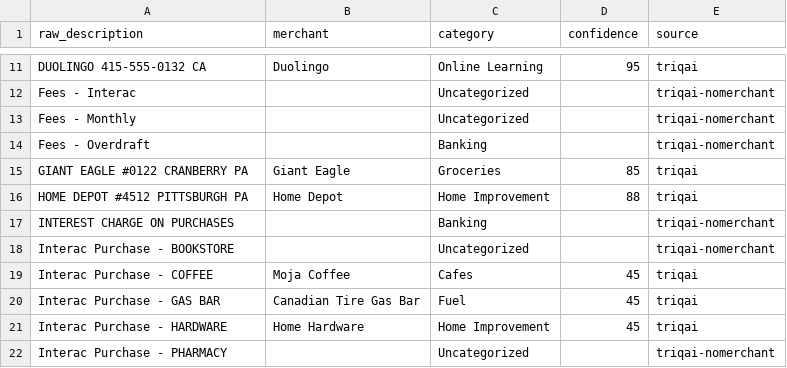
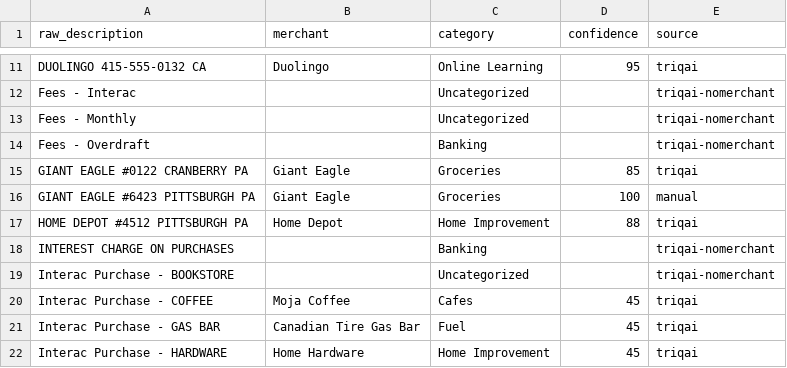
Before and after one commit to RujutaAsanikar/Financial-Dashboard, a CSV file: data/merchant_aliases.csv, drawn as a sheet; only a part is shown, gaps mark what is left out; the shorter side is filled out with more unchanged rows; the diff names each change by its address in the sheet, - before the commit and + after, or states it on an @@ line.

```diff
--- a/data/merchant_aliases.csv
+++ b/data/merchant_aliases.csv
+row 16: GIANT EAGLE #6423 PITTSBURGH PA | Giant Eagle | Groceries | 100 | manual
```
Also changed, not shown: data/merchant_dict.csv, 6 other files.
